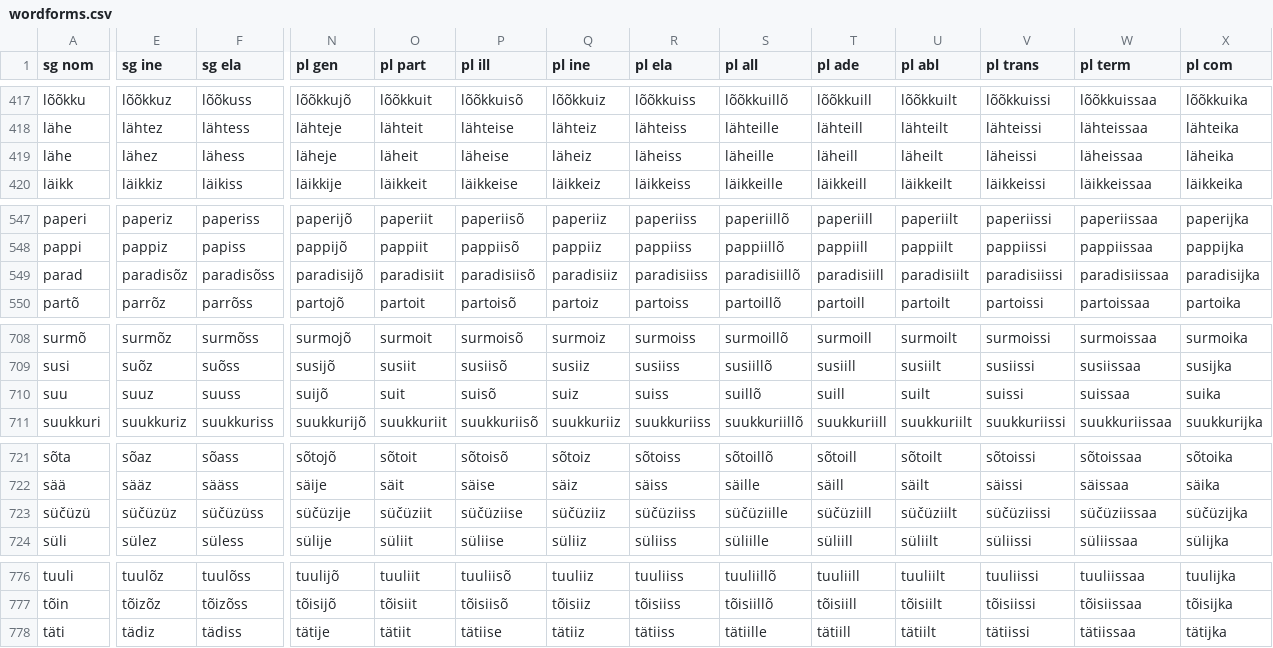
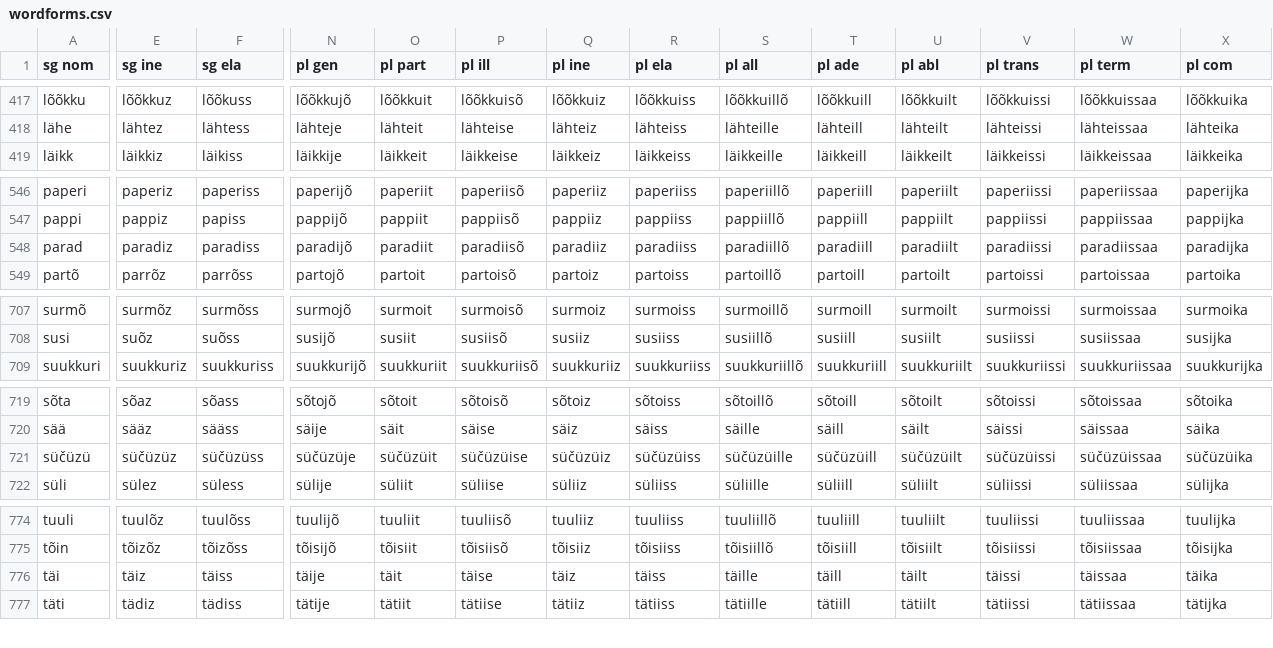
Before and after one commit to kristiank/MA-thesis, a CSV file: data/wordforms.csv, drawn as a sheet; only a part is shown, gaps mark what is left out; removed rows and columns are numbered as before the commit, all else as after; rows hold the shown columns only; the diff covers the shown part only; the diff names each change by its address in the sheet, - before the commit and + after, or states it on an @@ line.

Commit message:
various improvements in declension 1 and 2

```diff
--- a/data/wordforms.csv
+++ b/data/wordforms.csv
-row 419: lähe | lähez | lähess | läheje | läheit | läheise | läheiz | läheiss | läheille | läheill | läheilt | läheissi | läheissaa | läheika
-E548 (sg ine): paradisõz
+E548 (sg ine): paradiz
-F548 (sg ela): paradisõss
+F548 (sg ela): paradiss
-N548 (pl gen): paradisijõ
+N548 (pl gen): paradijõ
-O548 (pl part): paradisiit
+O548 (pl part): paradiit
-P548 (pl ill): paradisiisõ
+P548 (pl ill): paradiisõ
-Q548 (pl ine): paradisiiz
+Q548 (pl ine): paradiiz
-R548 (pl ela): paradisiiss
+R548 (pl ela): paradiiss
-S548 (pl all): paradisiillõ
+S548 (pl all): paradiillõ
-T548 (pl ade): paradisiill
+T548 (pl ade): paradiill
-U548 (pl abl): paradisiilt
+U548 (pl abl): paradiilt
-V548 (pl trans): paradisiissi
+V548 (pl trans): paradiissi
-W548 (pl term): paradisiissaa
+W548 (pl term): paradiissaa
-X548 (pl com): paradisijka
+X548 (pl com): paradijka
-row 710: suu | suuz | suuss | suijõ | suit | suisõ | suiz | suiss | suillõ | suill | suilt | suissi | suissaa | suika
-N721 (pl gen): süčüzije
+N721 (pl gen): süčüzüje
-O721 (pl part): süčüziit
+O721 (pl part): süčüzüit
-P721 (pl ill): süčüziise
+P721 (pl ill): süčüzüise
-Q721 (pl ine): süčüziiz
+Q721 (pl ine): süčüzüiz
-R721 (pl ela): süčüziiss
+R721 (pl ela): süčüzüiss
-S721 (pl all): süčüziille
+S721 (pl all): süčüzüille
-T721 (pl ade): süčüziill
+T721 (pl ade): süčüzüill
-U721 (pl abl): süčüziilt
+U721 (pl abl): süčüzüilt
-V721 (pl trans): süčüziissi
+V721 (pl trans): süčüzüissi
-W721 (pl term): süčüziissaa
+W721 (pl term): süčüzüissaa
-X721 (pl com): süčüzijka
+X721 (pl com): süčüzüika
+row 776: täi | täiz | täiss | täije | täit | täise | täiz | täiss | täille | täill | täilt | täissi | täissaa | täika
```
Also changed, not shown: 41 edited cells elsewhere in this file.
